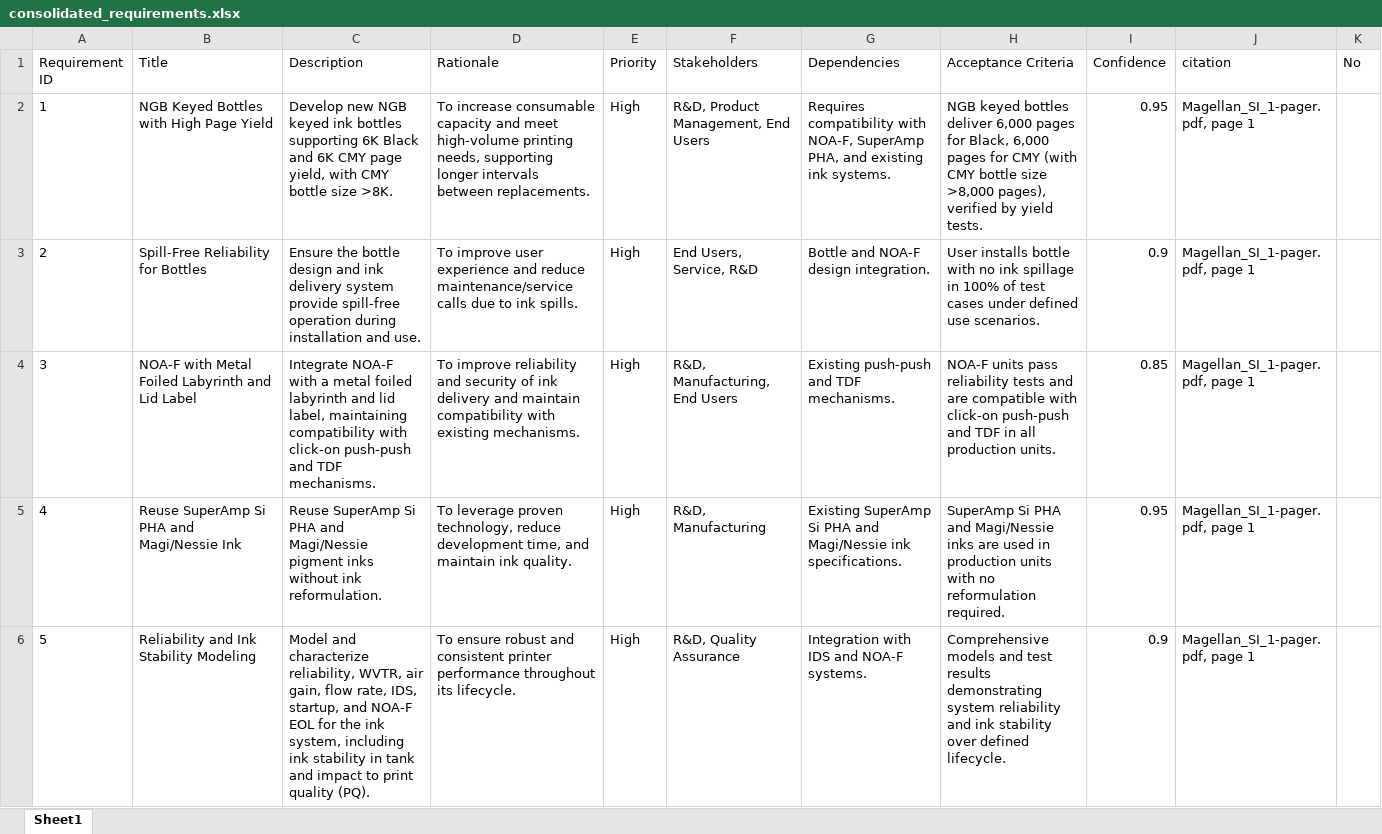
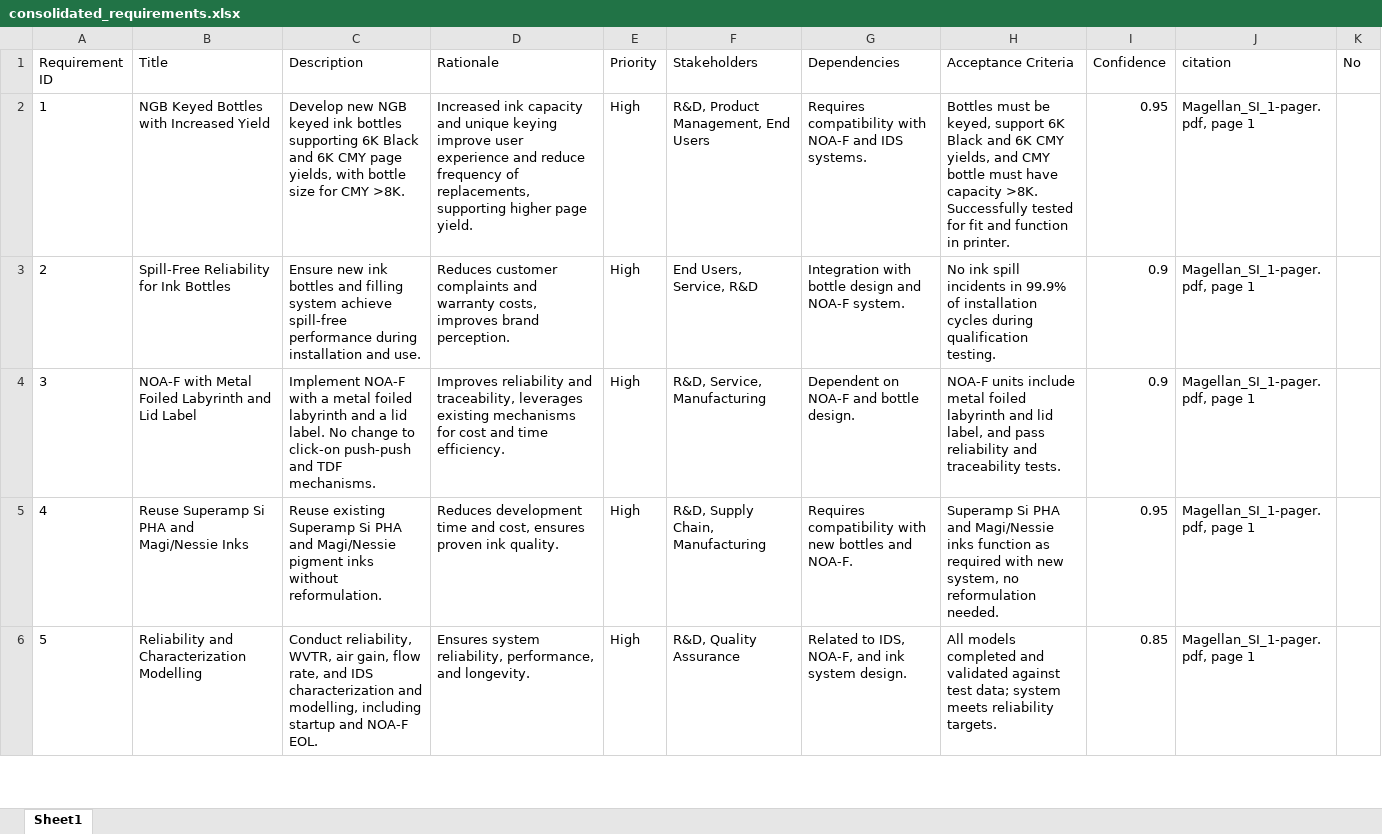
Before and after one commit to hpdxdemo/git_demo, an Excel workbook: consolidation/outputs/consolidated_requirements.xlsx, sheet Sheet1, drawn as a sheet; only a part is shown; values as stored, in another font and other column widths than the file's, no borders; the diff covers the shown part only; the diff names each change by its address in the sheet, - before the commit and + after, or states it on an @@ line.

Commit message:
Update consolidation/outputs/consolidated_requirements.xlsx

```diff
--- a/consolidation/outputs/consolidated_requirements.xlsx (sheet Sheet1)
+++ b/consolidation/outputs/consolidated_requirements.xlsx (sheet Sheet1)
-B2 (Title): NGB Keyed Bottles with High Page Yield
+B2 (Title): NGB Keyed Bottles with Increased Yield
-C2 (Description): …CMY page yield, with CMY bottle size >8K.
+C2 (Description): …CMY page yields, with bottle size for CMY >8K.
-D2 (Rationale): To increase consumable capacity and meet high-volume printing needs, supporting longer intervals between replacements.
+D2 (Rationale): Increased ink capacity and unique keying improve user experience and reduce frequency of replacements, supporting higher page yield.
-G2 (Dependencies): …compatibility with NOA-F, SuperAmp PHA, and existing ink systems.
+G2 (Dependencies): …compatibility with NOA-F and IDS systems.
-H2 (Acceptance Criteria): NGB keyed bottles deliver 6,000 pages for Black, 6,000 pages for CMY (with CMY bottle size >8,000 pages), verified by yield tests.
+H2 (Acceptance Criteria): Bottles must be keyed, support 6K Black and 6K CMY yields, and CMY bottle must have capacity >8K. Successfully tested for fit and function in printer.
-B3 (Title): Spill-Free Reliability for Bottles
+B3 (Title): Spill-Free Reliability for Ink Bottles
-C3 (Description): Ensure the bottle design and ink delivery system provide spill-free operation during installation…
+C3 (Description): Ensure new ink bottles and filling system achieve spill-free performance during installation…
-D3 (Rationale): To improve user experience and reduce maintenance/service calls due to ink spills.
+D3 (Rationale): Reduces customer complaints and warranty costs, improves brand perception.
-G3 (Dependencies): Bottle and NOA-F design integration.
+G3 (Dependencies): Integration with bottle design and NOA-F system.
-H3 (Acceptance Criteria): User installs bottle with no ink spillage in 100% of test cases under defined use scenarios.
+H3 (Acceptance Criteria): No ink spill incidents in 99.9% of installation cycles during qualification testing.
-C4 (Description): Integrate NOA-F with a metal foiled labyrinth and lid label, maintaining compatibility with click-on push-push…
+C4 (Description): Implement NOA-F with a metal foiled labyrinth and a lid label. No change to click-on push-push…
-D4 (Rationale): To improve reliability and security of ink delivery and maintain compatibility with existing mechanisms.
+D4 (Rationale): Improves reliability and traceability, leverages existing mechanisms for cost and time efficiency.
-F4 (Stakeholders): R&D, Manufacturing, End Users
+F4 (Stakeholders): R&D, Service, Manufacturing
-G4 (Dependencies): Existing push-push and TDF mechanisms.
+G4 (Dependencies): Dependent on NOA-F and bottle design.
-H4 (Acceptance Criteria): NOA-F units pass reliability tests and are compatible with click-on push-push and TDF in all production units.
+H4 (Acceptance Criteria): NOA-F units include metal foiled labyrinth and lid label, and pass reliability and traceability tests.
-I4 (Confidence): 0.85
+I4 (Confidence): 0.9
-B5 (Title): Reuse SuperAmp Si PHA and Magi/Nessie Ink
+B5 (Title): Reuse Superamp Si PHA and Magi/Nessie Inks
-C5 (Description): Reuse SuperAmp Si PHA and Magi/Nessie pigment inks without ink reformulation.
+C5 (Description): Reuse existing Superamp Si PHA and Magi/Nessie pigment inks without reformulation.
-D5 (Rationale): To leverage proven technology, reduce development time, and maintain ink quality.
+D5 (Rationale): Reduces development time and cost, ensures proven ink quality.
-F5 (Stakeholders): R&D, Manufacturing
+F5 (Stakeholders): R&D, Supply Chain, Manufacturing
-G5 (Dependencies): Existing SuperAmp Si PHA and Magi/Nessie ink specifications.
+G5 (Dependencies): Requires compatibility with new bottles and NOA-F.
-H5 (Acceptance Criteria): SuperAmp Si PHA and Magi/Nessie inks are used in production units with no reformulation required.
+H5 (Acceptance Criteria): Superamp Si PHA and Magi/Nessie inks function as required with new system, no reformulation needed.
-B6 (Title): Reliability and Ink Stability Modeling
+B6 (Title): Reliability and Characterization Modelling
-C6 (Description): Model and characterize reliability, WVTR, air gain, flow rate, IDS, startup, and NOA-F EOL for the ink system, including ink stability in tank and impact to print quality (PQ).
+C6 (Description): Conduct reliability, WVTR, air gain, flow rate, and IDS characterization and modelling, including startup and NOA-F EOL.
-D6 (Rationale): To ensure robust and consistent printer performance throughout its lifecycle.
+D6 (Rationale): Ensures system reliability, performance, and longevity.
-G6 (Dependencies): Integration with IDS and NOA-F systems.
+G6 (Dependencies): Related to IDS, NOA-F, and ink system design.
-H6 (Acceptance Criteria): Comprehensive models and test results demonstrating system reliability and ink stability over defined lifecycle.
+H6 (Acceptance Criteria): All models completed and validated against test data; system meets reliability targets.
-I6 (Confidence): 0.9
+I6 (Confidence): 0.85
```
Also changed, not shown: 9 added rows, 9 removed rows and 238 edited cells elsewhere in this sheet.
